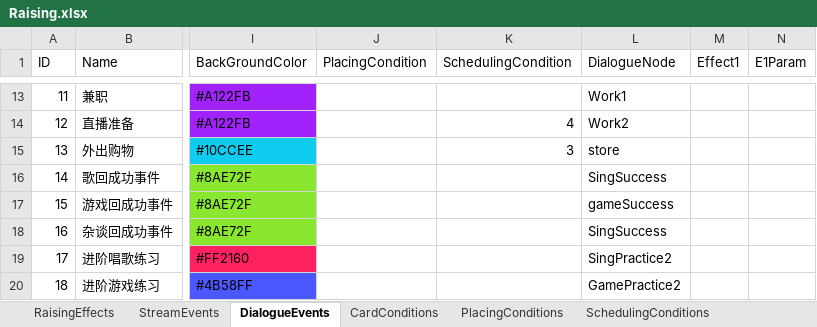
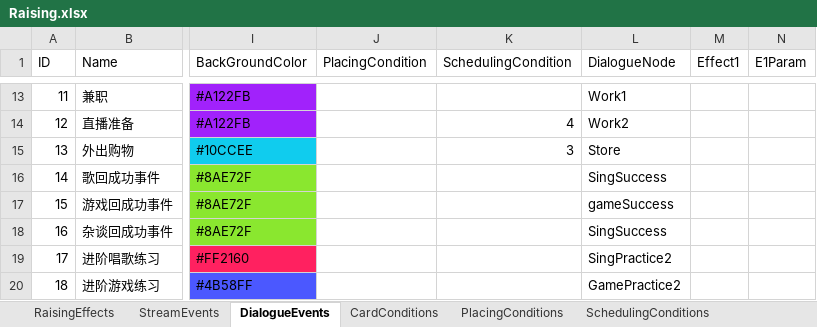
Before and after one commit to MHProtein/VTuberSim, an Excel workbook: Assets/StreamingAssets/Configurations/Raising.xlsx, sheet DialogueEvents, drawn as a sheet; only a part is shown, gaps mark what is left out; values as stored, in another font and other column widths than the file's, no borders; the diff names each change by its address in the sheet, - before the commit and + after, or states it on an @@ line.

```diff
--- a/Assets/StreamingAssets/Configurations/Raising.xlsx (sheet DialogueEvents)
+++ b/Assets/StreamingAssets/Configurations/Raising.xlsx (sheet DialogueEvents)
-L15 (DialogueNode): store
+L15 (DialogueNode): Store
```
Also changed, not shown: sheet StreamEvents, Assets/StreamingAssets/Configurations/Relics.xlsx, 11 other files.
